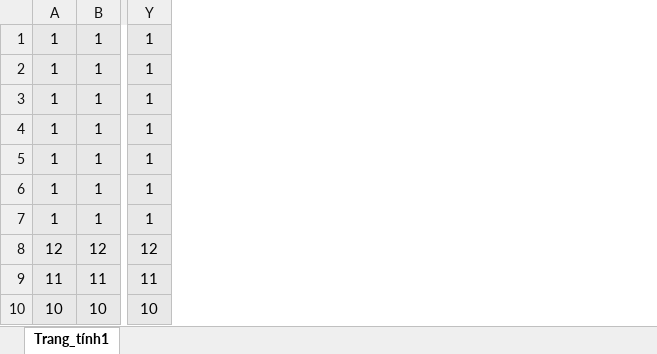
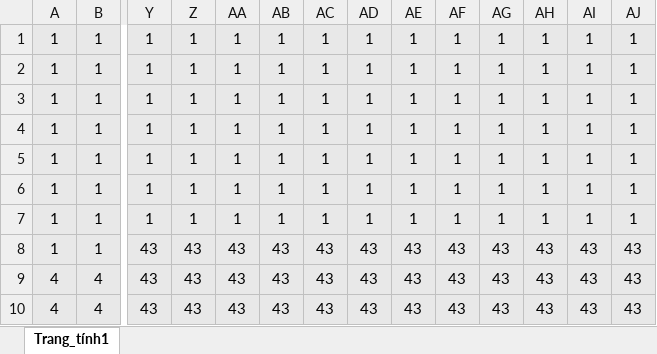
Before and after one commit to 24021610/Geomeotry_Dash, an Excel workbook: Sổ làm việc1.xlsx, sheet Trang_tính1, drawn as a sheet; only a part is shown, gaps mark what is left out; values as stored, in another font and other column widths than the file's, no borders; removed rows and columns are numbered as before the commit, all else as after; rows hold the shown columns only; the diff names each change by its address in the sheet, - before the commit and + after, or states it on an @@ line.

```diff
--- a/Sổ làm việc1.xlsx (sheet Trang_tính1)
+++ b/Sổ làm việc1.xlsx (sheet Trang_tính1)
+column Z, rows 1-7: all 1
+column AA, rows 1-7: all 1
+column AB, rows 1-7: all 1
+column AC, rows 1-7: all 1
+column AD, rows 1-7: all 1
+column AE, rows 1-7: all 1
+column AF, rows 1-7: all 1
+column AG, rows 1-7: all 1
+column AH, rows 1-7: all 1
+column AI, rows 1-7: all 1
+column AJ, rows 1-7: all 1
-row 8: 12 | 12 | 12
-row 9: 11 | 11 | 11
-row 10: 10 | 10 | 10
+row 8: 1 | 1 | 43 | 43 | 43 | 43 | 43 | 43 | 43 | 43 | 43 | 43 | 43 | 43
+row 9: 4 | 4 | 43 | 43 | 43 | 43 | 43 | 43 | 43 | 43 | 43 | 43 | 43 | 43
+row 10: 4 | 4 | 43 | 43 | 43 | 43 | 43 | 43 | 43 | 43 | 43 | 43 | 43 | 43
```
Also changed, not shown: 24 other files.
